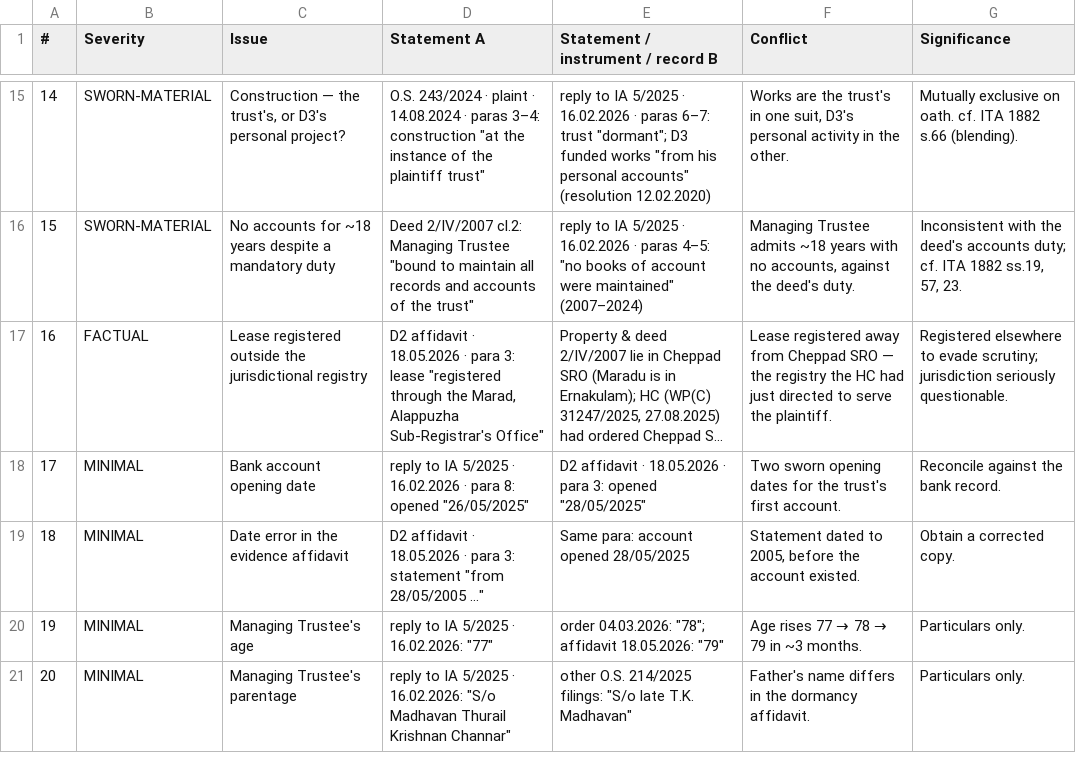
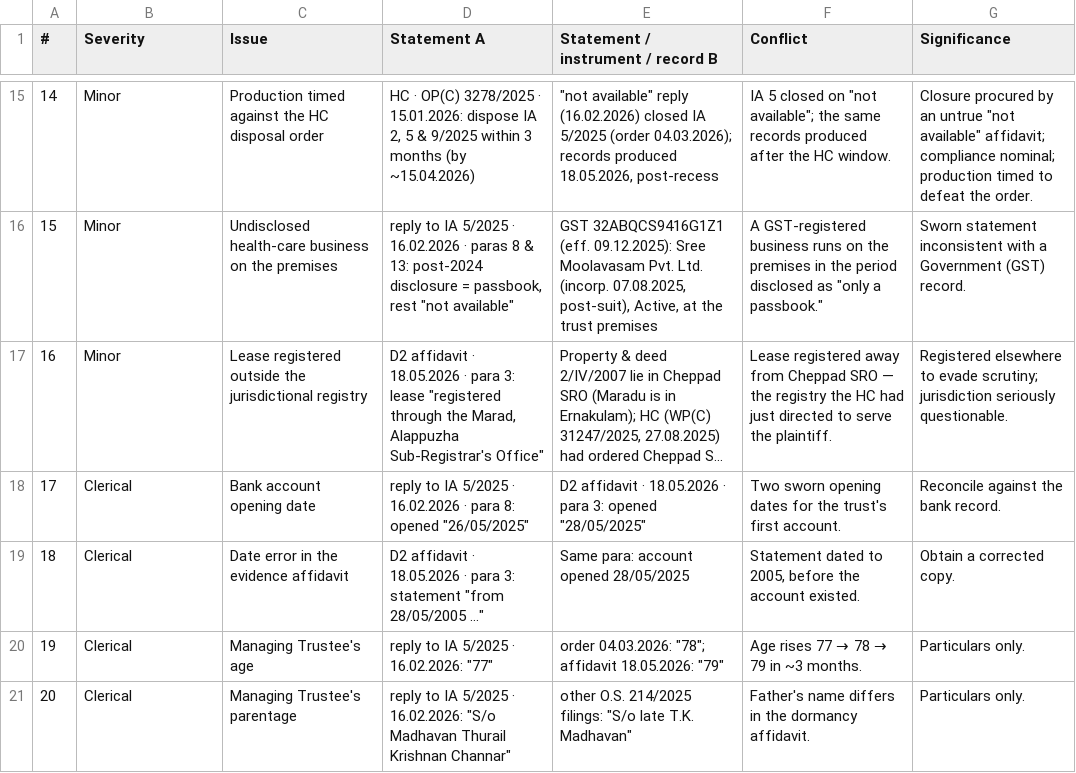
Before and after one commit to zeisys-amadhavan/Alummoottil-Litigation, a CSV file: Contradictions_Matrix.csv, drawn as a sheet; only a part is shown, gaps mark what is left out; long unchanged cells end in …; the diff covers the shown part only; the diff names each change by its address in the sheet, - before the commit and + after, or states it on an @@ line.

```diff
--- a/Contradictions_Matrix.csv
+++ b/Contradictions_Matrix.csv
-B15:B16 (Severity): SWORN-MATERIAL
+B15:B16 (Severity): Minor
-C15 (Issue): Construction — the trust's, or D3's personal project?
+C15 (Issue): Production timed against the HC disposal order
-D15 (Statement A): O.S. 243/2024 · plaint · 14.08.2024 · paras 3–4: construction "at the instance of the plaintiff trust"
+D15 (Statement A): HC · OP(C) 3278/2025 · 15.01.2026: dispose IA 2, 5 & 9/2025 within 3 months (by ~15.04.2026)
-E15: reply to IA 5/2025 · 16.02.2026 · paras 6–7: trust "dormant"; D3 funded works "from his personal accounts" (resolution 12.02.2020)
+E15: "not available" reply (16.02.2026) closed IA 5/2025 (order 04.03.2026); records produced 18.05.2026, post-recess
-F15 (Conflict): Works are the trust's in one suit, D3's personal activity in the other.
+F15 (Conflict): IA 5 closed on "not available"; the same records produced after the HC window.
-G15 (Significance): Mutually exclusive on oath. cf. ITA 1882 s.66 (blending).
+G15 (Significance): Closure procured by an untrue "not available" affidavit; compliance nominal; production timed to defeat the order.
-C16 (Issue): No accounts for ~18 years despite a mandatory duty
+C16 (Issue): Undisclosed health-care business on the premises
-D16 (Statement A): Deed 2/IV/2007 cl.2: Managing Trustee "bound to maintain all records and accounts of the trust"
+D16 (Statement A): reply to IA 5/2025 · 16.02.2026 · paras 8 & 13: post-2024 disclosure = passbook, rest "not available"
-E16: reply to IA 5/2025 · 16.02.2026 · paras 4–5: "no books of account were maintained" (2007–2024)
+E16: GST 32ABQCS9416G1Z1 (eff. 09.12.2025): Sree Moolavasam Pvt. Ltd. (incorp. 07.08.2025, post-suit), Active, at the trust premises
-F16 (Conflict): Managing Trustee admits ~18 years with no accounts, against the deed's duty.
+F16 (Conflict): A GST-registered business runs on the premises in the period disclosed as "only a passbook."
-G16 (Significance): Inconsistent with the deed's accounts duty; cf. ITA 1882 ss.19, 57, 23.
+G16 (Significance): Sworn statement inconsistent with a Government (GST) record.
-B17 (Severity): FACTUAL
+B17 (Severity): Minor
-B18:B21 (Severity): MINIMAL
+B18:B21 (Severity): Clerical
```
Also changed, not shown: 73 edited cells elsewhere in this file.
